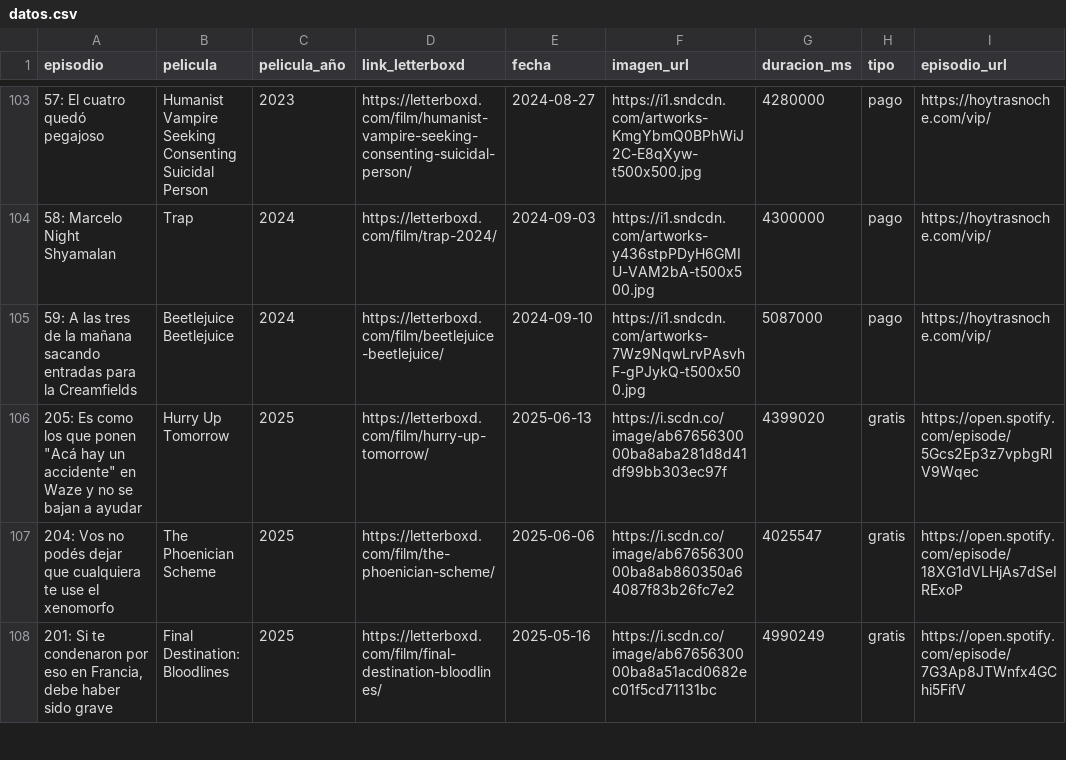
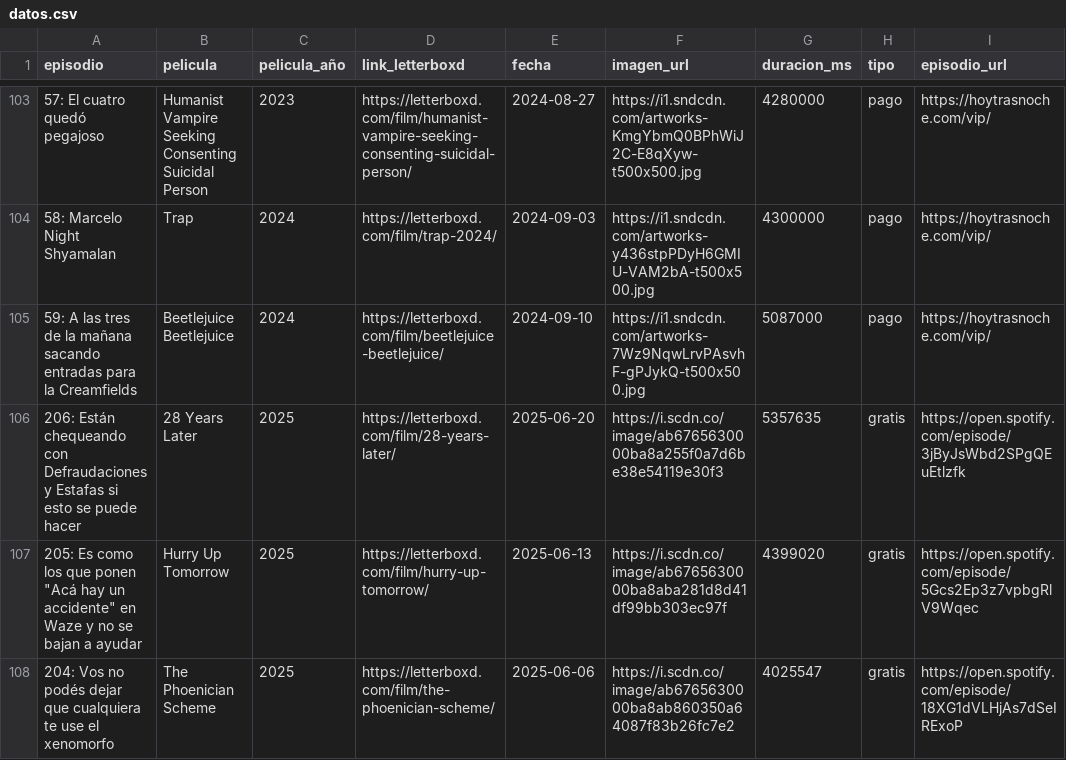
Before and after one commit to vhgauto/ht.buscador, a CSV file: datos/datos.csv, drawn as a sheet; only a part is shown, gaps mark what is left out; the shorter side is filled out with more unchanged rows; the diff names each change by its address in the sheet, - before the commit and + after, or states it on an @@ line.

```diff
--- a/datos/datos.csv
+++ b/datos/datos.csv
+row 106: 206: Están chequeando con Defraudaciones y Estafas si esto se puede hacer | 28 Years Later | 2025 | https://letterboxd.com/film/28-years-later/ | 2025-06-20 | https://i.scdn.co/image/ab6765630000ba8a255f0a7d6be38e54119e30f3 | 5357635 | gratis | https://open.spotify.com/episode/3jByJsWbd2SPgQEuEtlzfk
```
Also changed, not shown: datos/spotify.csv, 1 other file.
